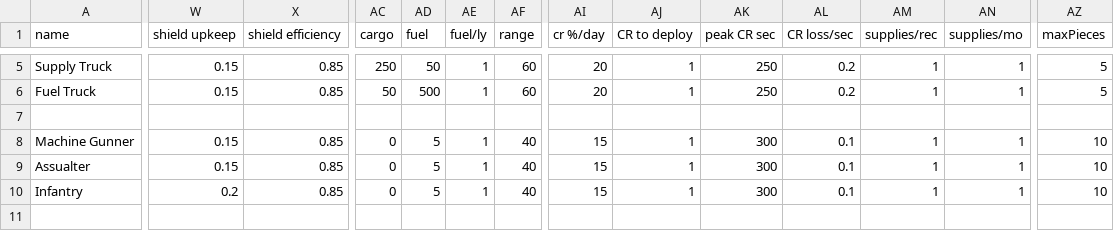
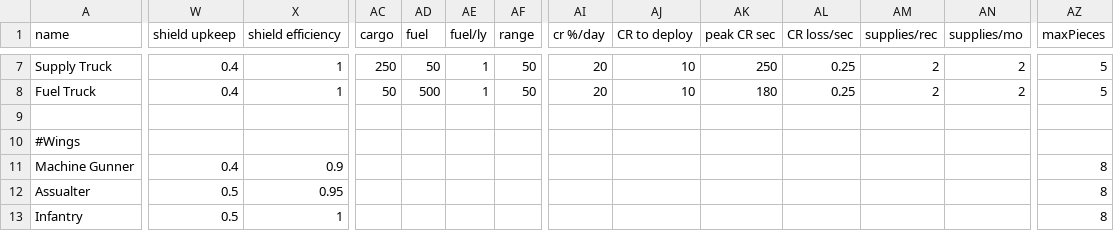
Before and after one commit to OfflcerSam/TankSector, a CSV file: data/hulls/ship_data.csv, drawn as a sheet; only a part is shown, gaps mark what is left out; addresses are those after the commit; rows hold the shown columns only; the diff covers the shown part only; the diff names each change by its address in the sheet, - before the commit and + after, or states it on an @@ line.

```diff
--- a/data/hulls/ship_data.csv
+++ b/data/hulls/ship_data.csv
-W7:W8 (shield upkeep): 0.15
+W7:W8 (shield upkeep): 0.4
-X7:X8 (shield efficiency): 0.85
+X7:X8 (shield efficiency): 1
-AF7:AF8 (range): 60
+AF7:AF8 (range): 50
-AJ7:AJ8 (CR to deploy): 1
+AJ7:AJ8 (CR to deploy): 10
-AL7:AL8 (CR loss/sec): 0.2
+AL7:AL8 (CR loss/sec): 0.25
-AM7:AM8 (supplies/rec): 1
+AM7:AM8 (supplies/rec): 2
-AN7:AN8 (supplies/mo): 1
+AN7:AN8 (supplies/mo): 2
-AK8 (peak CR sec): 250
+AK8 (peak CR sec): 180
+row 10: #Wings
-W11 (shield upkeep): 0.15
+W11 (shield upkeep): 0.4
-X11 (shield efficiency): 0.85
+X11 (shield efficiency): 0.9
-AC11:AC13 (cargo): 0
+AC11:AC13 (cargo): (empty)
-AD11:AD13 (fuel): 5
+AD11:AD13 (fuel): (empty)
-AE11:AE13 (fuel/ly): 1
+AE11:AE13 (fuel/ly): (empty)
-AF11:AF13 (range): 40
+AF11:AF13 (range): (empty)
-AI11:AI13 (cr %/day): 15
+AI11:AI13 (cr %/day): (empty)
-AJ11:AJ13 (CR to deploy): 1
+AJ11:AJ13 (CR to deploy): (empty)
-AK11:AK13 (peak CR sec): 300
+AK11:AK13 (peak CR sec): (empty)
-AL11:AL13 (CR loss/sec): 0.1
+AL11:AL13 (CR loss/sec): (empty)
-AM11:AM13 (supplies/rec): 1
+AM11:AM13 (supplies/rec): (empty)
-AN11:AN13 (supplies/mo): 1
+AN11:AN13 (supplies/mo): (empty)
-AZ11:AZ13 (maxPieces): 10
+AZ11:AZ13 (maxPieces): 8
-W12 (shield upkeep): 0.15
+W12 (shield upkeep): 0.5
-X12 (shield efficiency): 0.85
+X12 (shield efficiency): 0.95
-W13 (shield upkeep): 0.2
+W13 (shield upkeep): 0.5
-X13 (shield efficiency): 0.85
+X13 (shield efficiency): 1
```
Also changed, not shown: 2 added rows and 39 edited cells elsewhere in this file, 7 other files.
